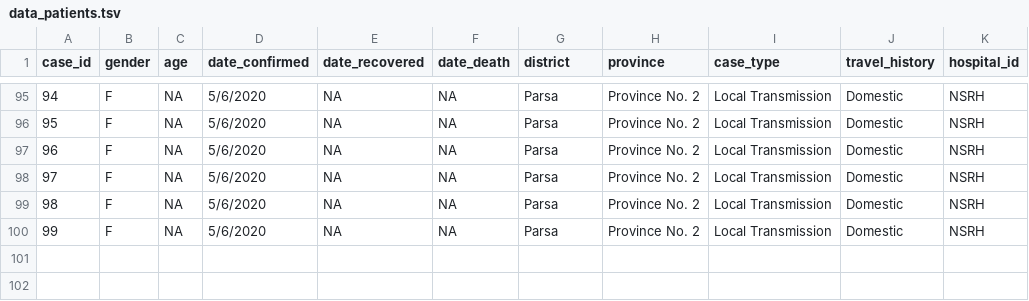
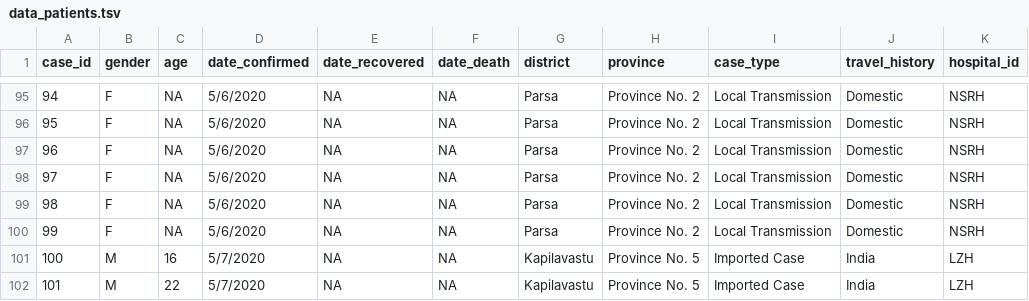
Before and after one commit to raunakms/covid19nepal, a TSV file: data/data_patients.tsv, drawn as a sheet; only a part is shown, gaps mark what is left out.

```diff
--- a/data/data_patients.tsv
+++ b/data/data_patients.tsv
@@ -100 +100,3 @@ case_id	gender	age	date_confirmed	date_recovered	date_death	district	province	ca
 99	F	NA	5/6/2020	NA	NA	Parsa	Province No. 2	Local Transmission	Domestic	NSRH
+100	M	16	5/7/2020	NA	NA	Kapilavastu	Province No. 5	Imported Case	India	LZH
+101	M	22	5/7/2020	NA	NA	Kapilavastu	Province No. 5	Imported Case	India	LZH
```
Also changed, not shown: data/data_by_labs.tsv, data/data_total.tsv.
